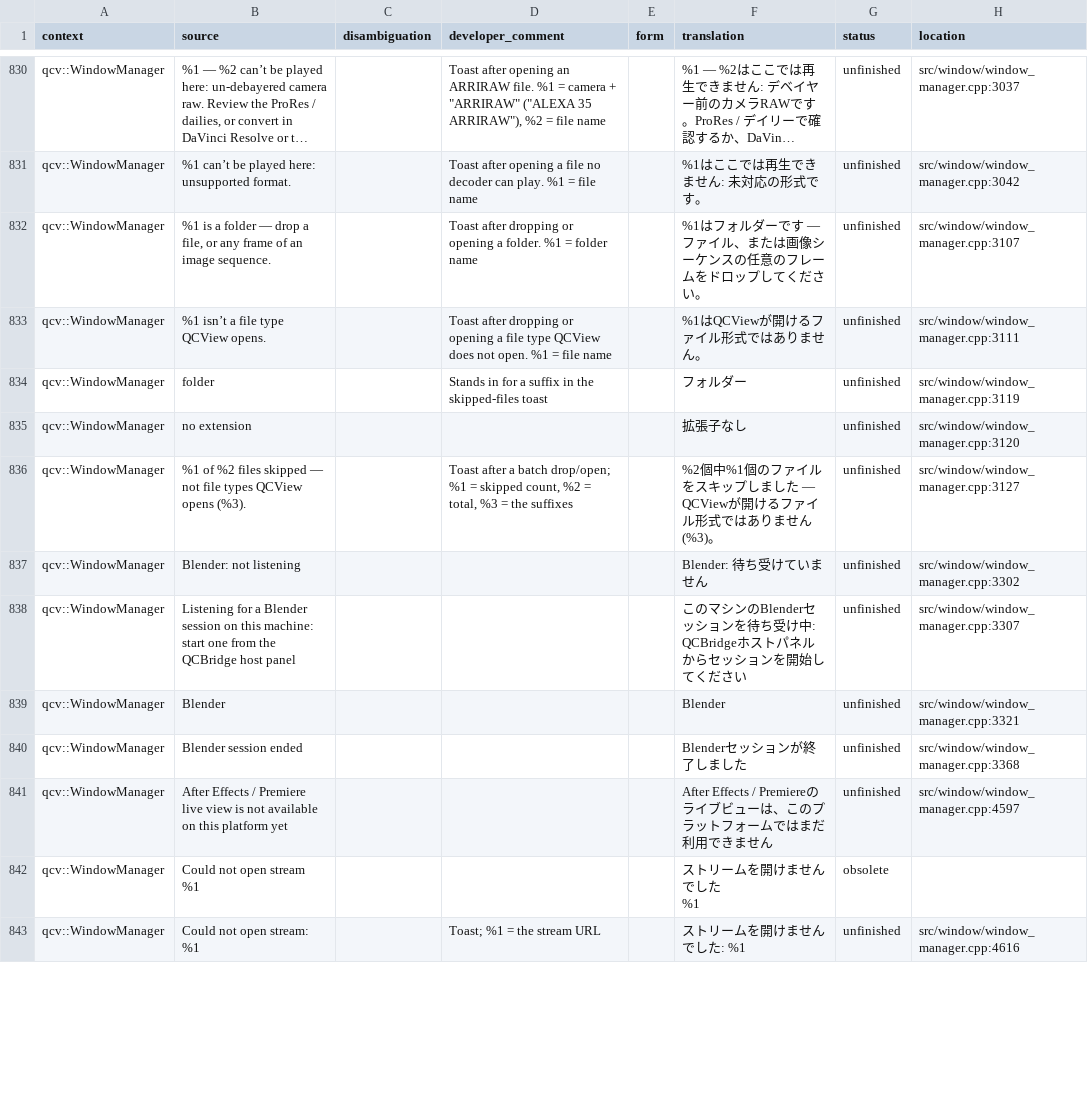
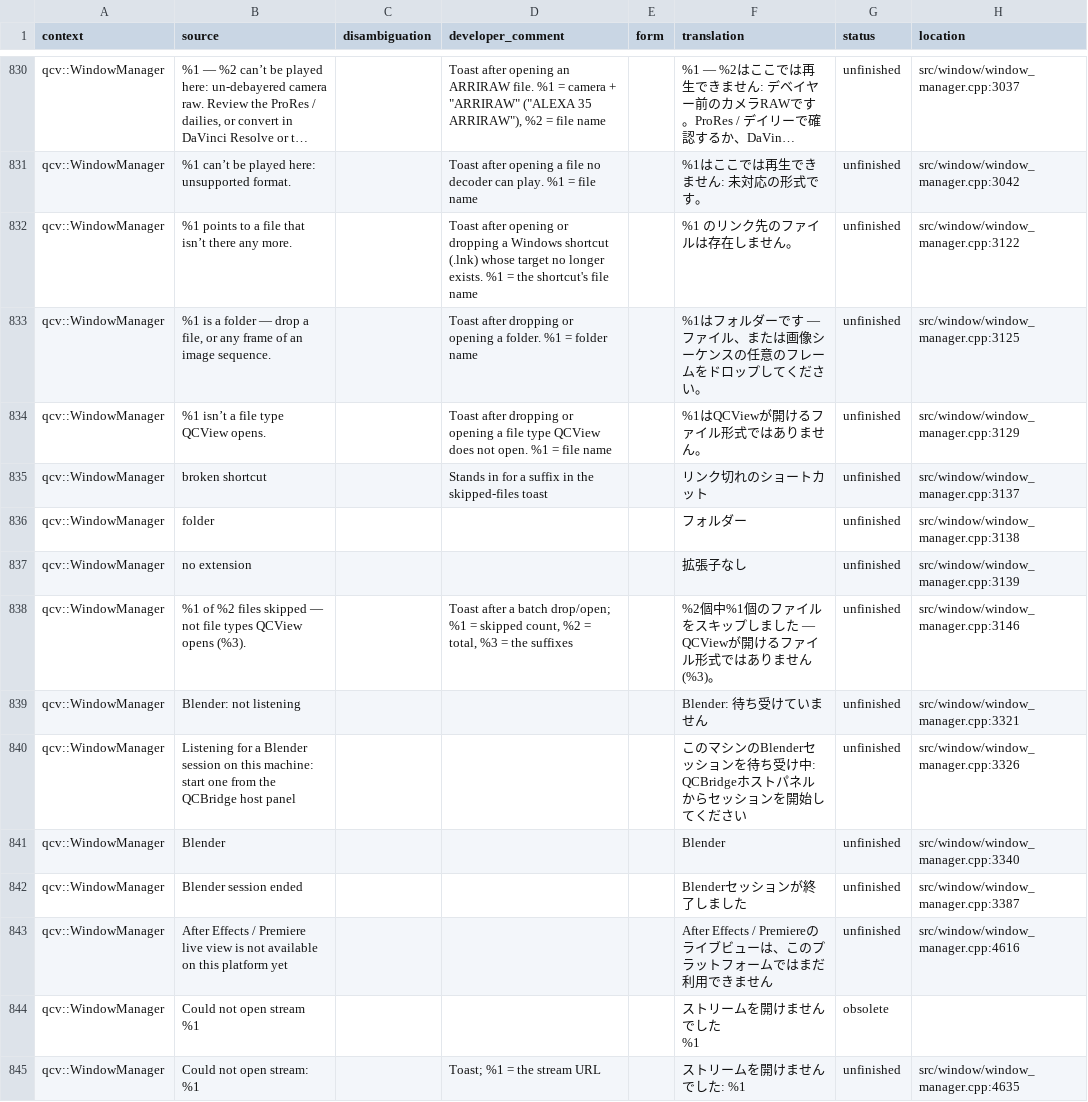
Before and after one commit to cbkow/QCView-Player, a CSV file: translations/sheets/qcview_ja.csv, drawn as a sheet; only a part is shown, gaps mark what is left out; long unchanged cells end in …; addresses are those after the commit; the diff covers the shown part only; the diff names each change by its address in the sheet, - before the commit and + after, or states it on an @@ line.

```diff
--- a/translations/sheets/qcview_ja.csv
+++ b/translations/sheets/qcview_ja.csv
+row 832: qcv::WindowManager | %1 points to a file that isn’t there any more. |  | Toast after opening or dropping a Windows shortcut (.lnk) whose target no longer exists. %1 = the shortcut's file name |  | %1 のリンク先のファイルは存在しません。 | unfinished | src/window/window_manager.cpp:3122
-H833 (location): src/window/window_manager.cpp:3107
+H833 (location): src/window/window_manager.cpp:3125
-H834 (location): src/window/window_manager.cpp:3111
+H834 (location): src/window/window_manager.cpp:3129
+row 835: qcv::WindowManager | broken shortcut |  | Stands in for a suffix in the skipped-files toast |  | リンク切れのショートカット | unfinished | src/window/window_manager.cpp:3137
-D836 (developer_comment): Stands in for a suffix in the skipped-files toast
+D836 (developer_comment): (empty)
-H836 (location): src/window/window_manager.cpp:3119
+H836 (location): src/window/window_manager.cpp:3138
-H837 (location): src/window/window_manager.cpp:3120
+H837 (location): src/window/window_manager.cpp:3139
-H838 (location): src/window/window_manager.cpp:3127
+H838 (location): src/window/window_manager.cpp:3146
-H839 (location): src/window/window_manager.cpp:3302
+H839 (location): src/window/window_manager.cpp:3321
-H840 (location): src/window/window_manager.cpp:3307
+H840 (location): src/window/window_manager.cpp:3326
-H841 (location): src/window/window_manager.cpp:3321
+H841 (location): src/window/window_manager.cpp:3340
-H842 (location): src/window/window_manager.cpp:3368
+H842 (location): src/window/window_manager.cpp:3387
-H843 (location): src/window/window_manager.cpp:4597
+H843 (location): src/window/window_manager.cpp:4616
-H845 (location): src/window/window_manager.cpp:4616
+H845 (location): src/window/window_manager.cpp:4635
```
Also changed, not shown: 69 edited cells elsewhere in this file, translations/sheets/qcview_de.csv, translations/sheets/qcview_fr.csv, 27 other files.
